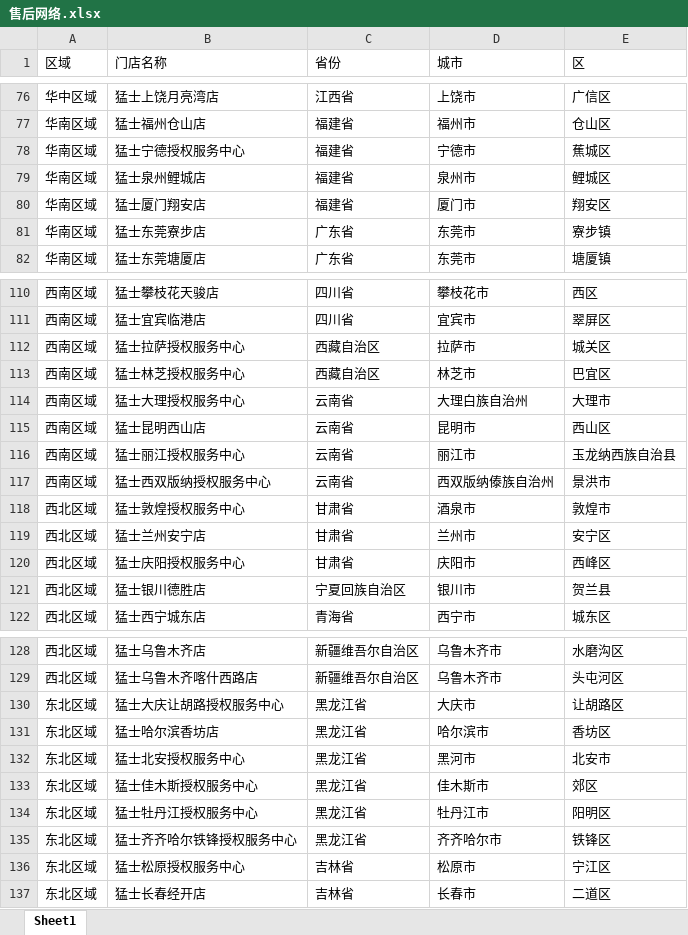
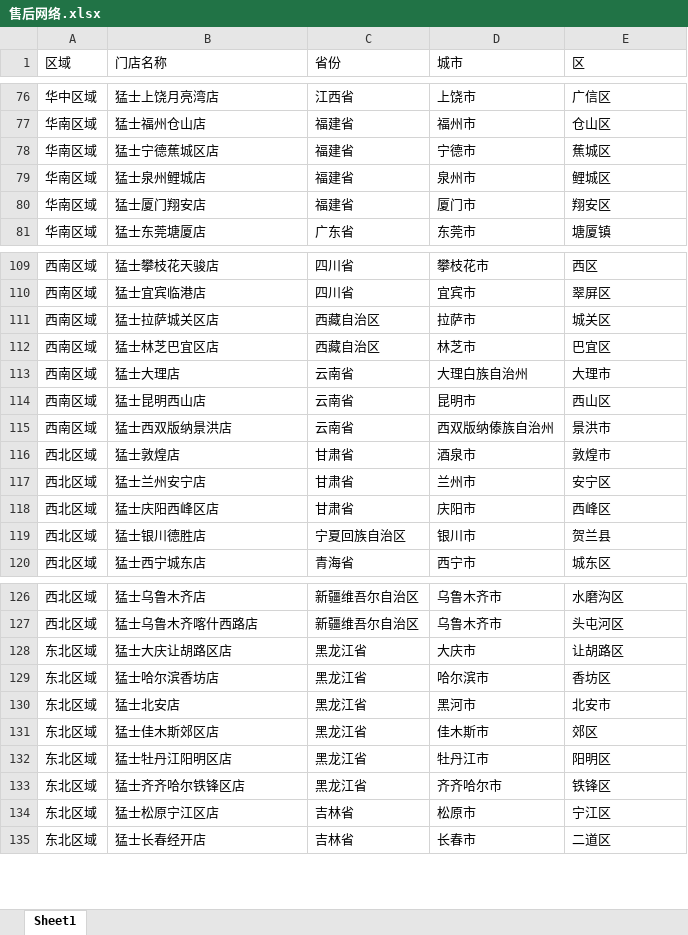
Before and after one commit to kaisonlau8/m-hero-aftersales-net-com, an Excel workbook: docs/售后网络.xlsx, sheet Sheet1, drawn as a sheet; only a part is shown, gaps mark what is left out; values as stored, in another font and other column widths than the file's, no borders; removed rows and columns are numbered as before the commit, all else as after; the diff covers the shown part only; the diff names each change by its address in the sheet, - before the commit and + after, or states it on an @@ line.

```diff
--- a/docs/售后网络.xlsx (sheet Sheet1)
+++ b/docs/售后网络.xlsx (sheet Sheet1)
-B78 (门店名称): 猛士宁德授权服务中心
+B78 (门店名称): 猛士宁德蕉城区店
-row 81: 华南区域 | 猛士东莞寮步店 | 广东省 | 东莞市 | 寮步镇
-B111 (门店名称): 猛士拉萨授权服务中心
+B111 (门店名称): 猛士拉萨城关区店
-B112 (门店名称): 猛士林芝授权服务中心
+B112 (门店名称): 猛士林芝巴宜区店
-B113 (门店名称): 猛士大理授权服务中心
+B113 (门店名称): 猛士大理店
-row 116: 西南区域 | 猛士丽江授权服务中心 | 云南省 | 丽江市 | 玉龙纳西族自治县
-B115 (门店名称): 猛士西双版纳授权服务中心
+B115 (门店名称): 猛士西双版纳景洪店
-B116 (门店名称): 猛士敦煌授权服务中心
+B116 (门店名称): 猛士敦煌店
-B118 (门店名称): 猛士庆阳授权服务中心
+B118 (门店名称): 猛士庆阳西峰区店
-B128 (门店名称): 猛士大庆让胡路授权服务中心
+B128 (门店名称): 猛士大庆让胡路区店
-B130 (门店名称): 猛士北安授权服务中心
+B130 (门店名称): 猛士北安店
-B131 (门店名称): 猛士佳木斯授权服务中心
+B131 (门店名称): 猛士佳木斯郊区店
-B132 (门店名称): 猛士牡丹江授权服务中心
+B132 (门店名称): 猛士牡丹江阳明区店
-B133 (门店名称): 猛士齐齐哈尔铁锋授权服务中心
+B133 (门店名称): 猛士齐齐哈尔铁锋区店
-B134 (门店名称): 猛士松原授权服务中心
+B134 (门店名称): 猛士松原宁江区店
```
Also changed, not shown: 20 edited cells elsewhere in this sheet.
